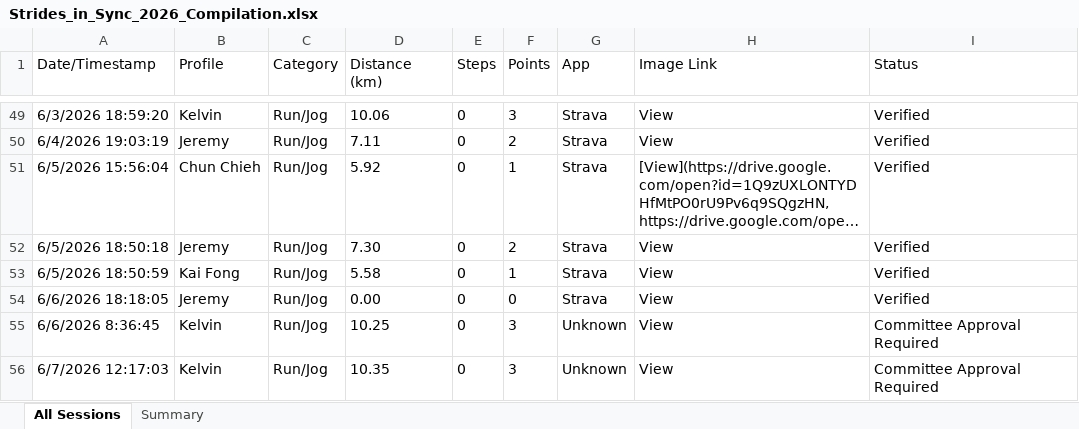
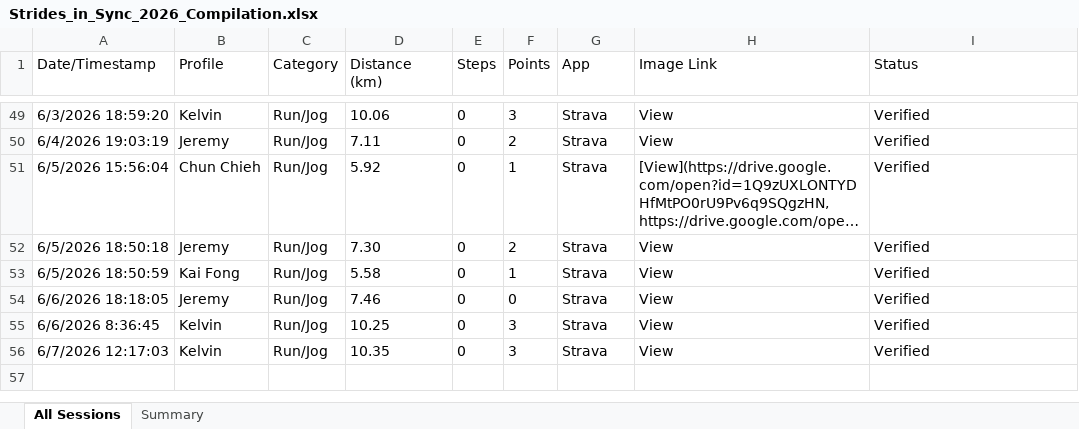
Before and after one commit to mrporky594/strides-and-sync, an Excel workbook: Strides_in_Sync_2026_Compilation.xlsx, sheet All Sessions, drawn as a sheet; only a part is shown, gaps mark what is left out; long unchanged cells end in …; values as stored, in another font and other column widths than the file's, no borders; the diff covers the shown part only; the diff names each change by its address in the sheet, - before the commit and + after, or states it on an @@ line.

Commit message:
fix: CRX pledge=Steps (not Distance), Jeremy 6/6 distance=7.46km, Kelvin 6/7 Strava verified, fix pledge detection across months

```diff
--- a/Strides_in_Sync_2026_Compilation.xlsx (sheet All Sessions)
+++ b/Strides_in_Sync_2026_Compilation.xlsx (sheet All Sessions)
-D54 (Distance (km)): 0.00
+D54 (Distance (km)): 7.46
-G55:G56 (App): Unknown
+G55:G56 (App): Strava
-I55:I56 (Status): Committee Approval Required
+I55:I56 (Status): Verified
```
Also changed, not shown: 8 added rows, 8 removed rows and 15 moved rows elsewhere in this sheet, sheet Summary, Reports/Members/Chun Chieh_Activity_Report.xlsx, Reports/Members/Kelvin_Activity_Report.xlsx, 10 other files.
